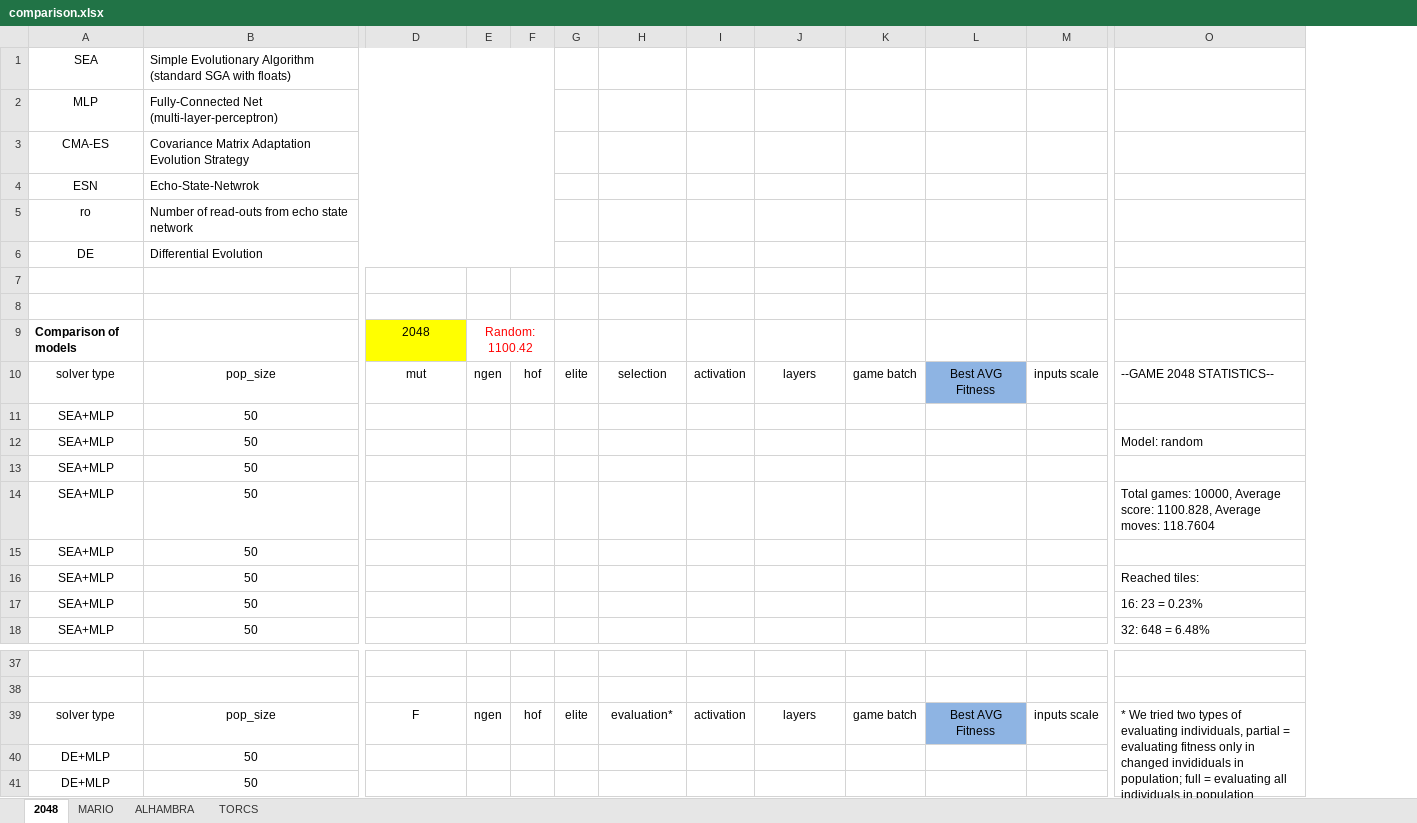
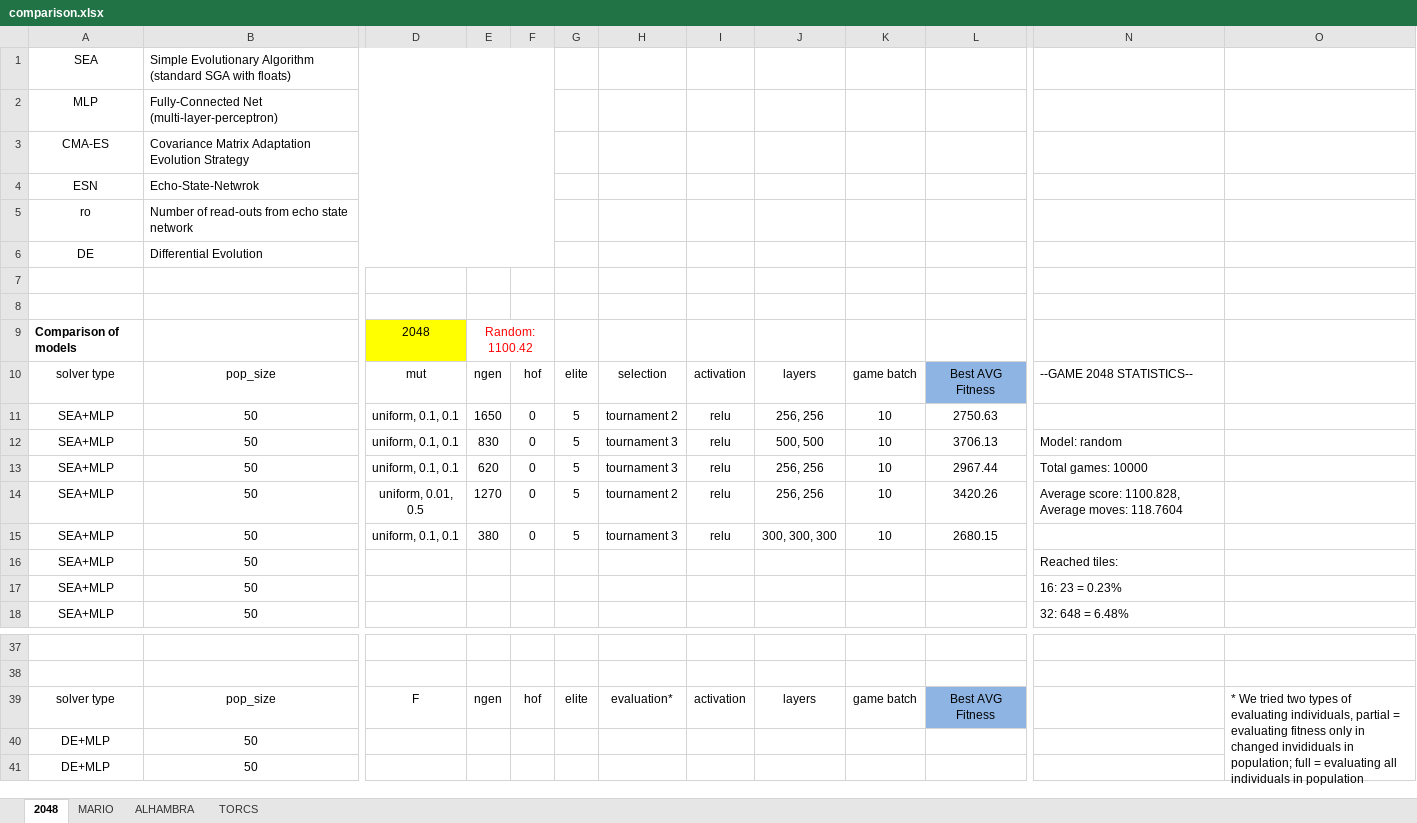
Before and after one commit to Honkl/general-ai, an Excel workbook: Experiments/comparison.xlsx, sheet 2048, drawn as a sheet; only a part is shown, gaps mark what is left out; values as stored, in another font and other column widths than the file's, no borders; removed rows and columns are numbered as before the commit, all else as after; rows hold the shown columns only; the diff names each change by its address in the sheet, - before the commit and + after, or states it on an @@ line.

Commit message:
experiments

```diff
--- a/Experiments/comparison.xlsx (sheet 2048)
+++ b/Experiments/comparison.xlsx (sheet 2048)
-column M, row 10: inputs scale; row 39: inputs scale
+column O, row 39: * We tried two types of evaluating individuals, partial = evaluating fitness only in changed invididuals in population; full = evaluating all individuals in population
-row 11: SEA+MLP | 50
-row 12: SEA+MLP | 50 |  |  |  |  |  |  |  |  |  |  | Model: random
-row 13: SEA+MLP | 50
-row 14: SEA+MLP | 50 |  |  |  |  |  |  |  |  |  |  | Total games: 10000, Average score: 1100.828, Average moves: 118.7604
-row 15: SEA+MLP | 50
+row 11: SEA+MLP | 50 | uniform, 0.1, 0.1 | 1650 | 0 | 5 | tournament 2 | relu | 256, 256 | 10 | 2750.63
+row 12: SEA+MLP | 50 | uniform, 0.1, 0.1 | 830 | 0 | 5 | tournament 3 | relu | 500, 500 | 10 | 3706.13 | Model: random
+row 13: SEA+MLP | 50 | uniform, 0.1, 0.1 | 620 | 0 | 5 | tournament 3 | relu | 256, 256 | 10 | 2967.44 | Total games: 10000
+row 14: SEA+MLP | 50 | uniform, 0.01, 0.5 | 1270 | 0 | 5 | tournament 2 | relu | 256, 256 | 10 | 3420.26 | Average score: 1100.828, Average moves: 118.7604
+row 15: SEA+MLP | 50 | uniform, 0.1, 0.1 | 380 | 0 | 5 | tournament 3 | relu | 300, 300, 300 | 10 | 2680.15
-N39: * We tried two types of evaluating individuals, partial = evaluating fitness only in changed invididuals in population; full = evaluating all individuals in population
+N39: (empty)
-O39:O41 merged
```
Also changed, not shown: sheet MARIO, sheet TORCS, 55 other files.
